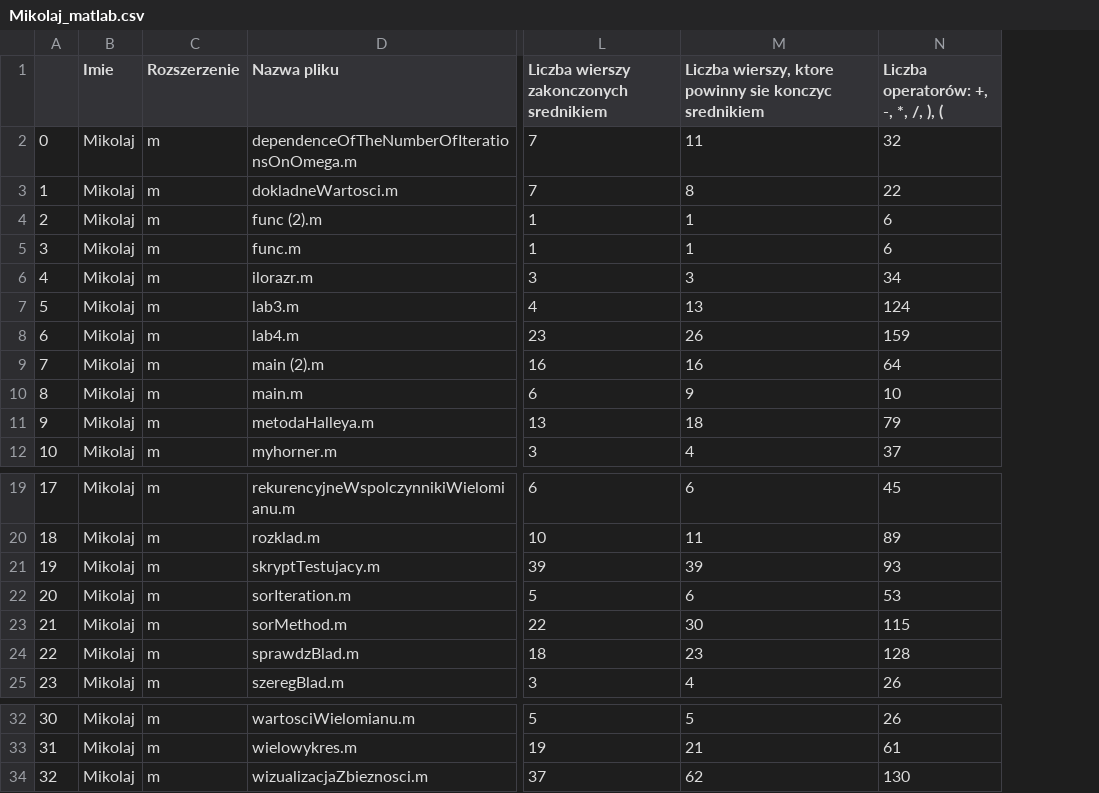
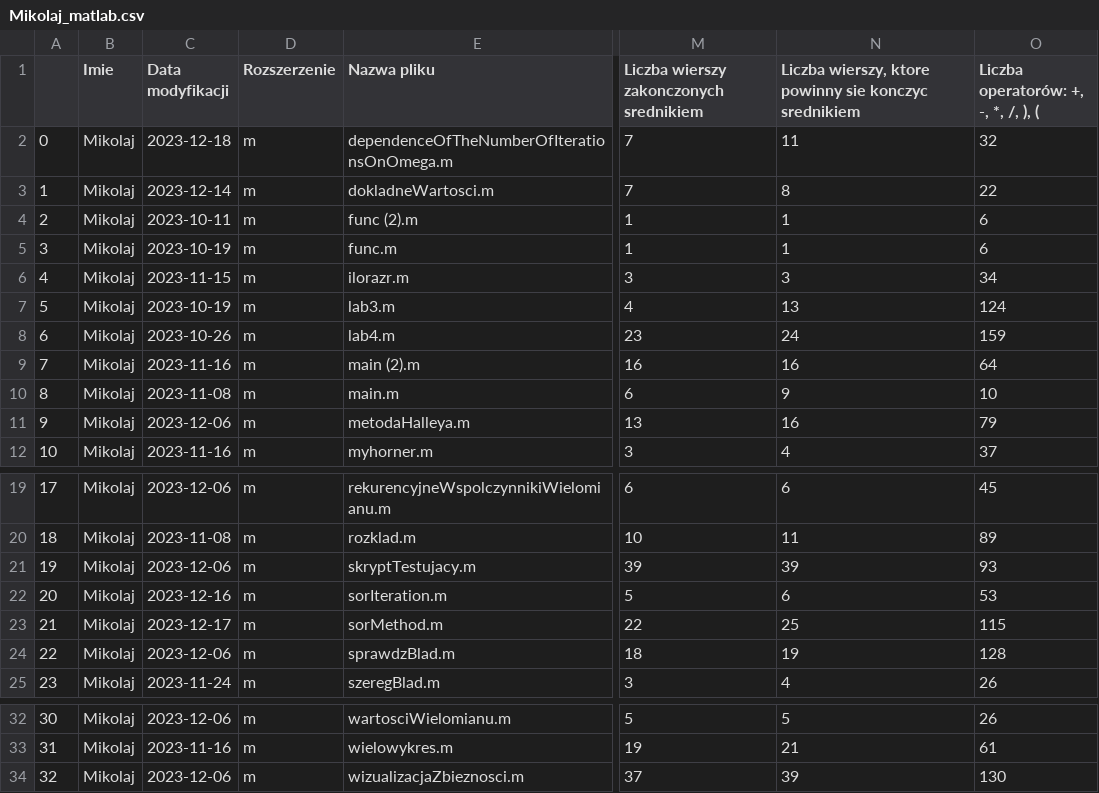
Before and after one commit to MikolajRowicki/DataVisualizationTechniques-Project-2, a CSV file: Mikolaj_python_code/Mikolaj_matlab.csv, drawn as a sheet; only a part is shown, gaps mark what is left out; addresses are those after the commit; the diff names each change by its address in the sheet, - before the commit and + after, or states it on an @@ line.

Commit message:
matlab - adding modification date and upgrading other functions

```diff
--- a/Mikolaj_python_code/Mikolaj_matlab.csv
+++ b/Mikolaj_python_code/Mikolaj_matlab.csv
+column C (Data modyfikacji), rows 2-12: 2023-12-18 | 2023-12-14 | 2023-10-11 | 2023-10-19 | 2023-11-15 | 2023-10-19 | 2023-10-26 | 2023-11-16 | 2023-11-08 | 2023-12-06 | 2023-11-16; rows 19-25: 2023-12-06 | 2023-11-08 | 2023-12-06 | 2023-12-16 | 2023-12-17 | 2023-12-06 | 2023-11-24; rows 32-34: 2023-12-06 | 2023-11-16 | 2023-12-06
-N8: 26
+N8: 24
-N11: 18
+N11: 16
-N23: 30
+N23: 25
-N24: 23
+N24: 19
-N34: 62
+N34: 39
```
Also changed, not shown: 1 other file.
